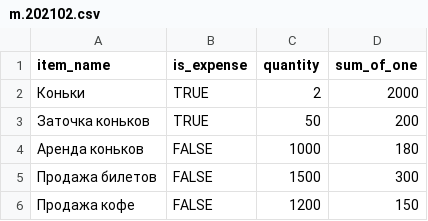
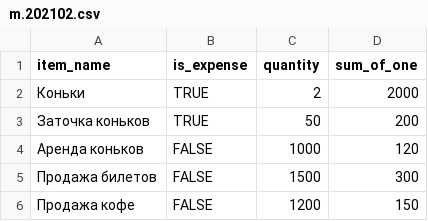
Before and after one commit to Eugint11/java-sprint2-hw, a CSV file: resources/m.202102.csv, drawn as a sheet.

```diff
--- a/resources/m.202102.csv
+++ b/resources/m.202102.csv
@@ -3,3 +3,3 @@ item_name,is_expense,quantity,sum_of_one
 Заточка коньков,TRUE,50,200
-Аренда коньков,FALSE,1000,180
+Аренда коньков,FALSE,1000,120
 Продажа билетов,FALSE,1500,300
```
Also changed, not shown: 5 other files.
